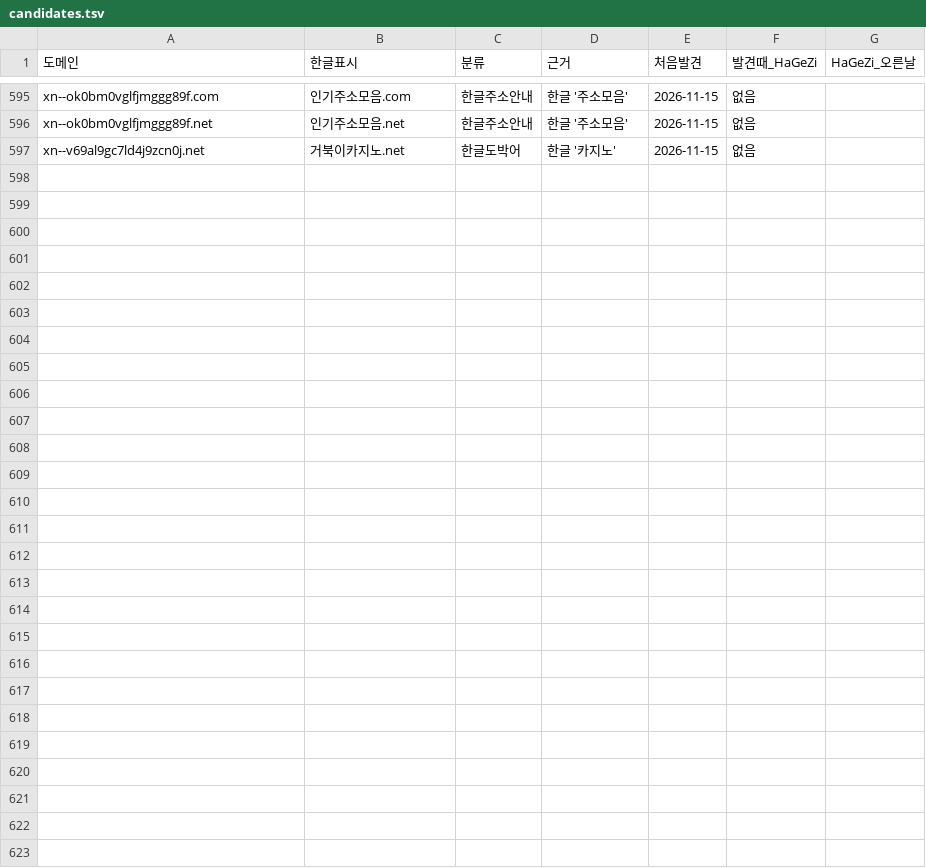
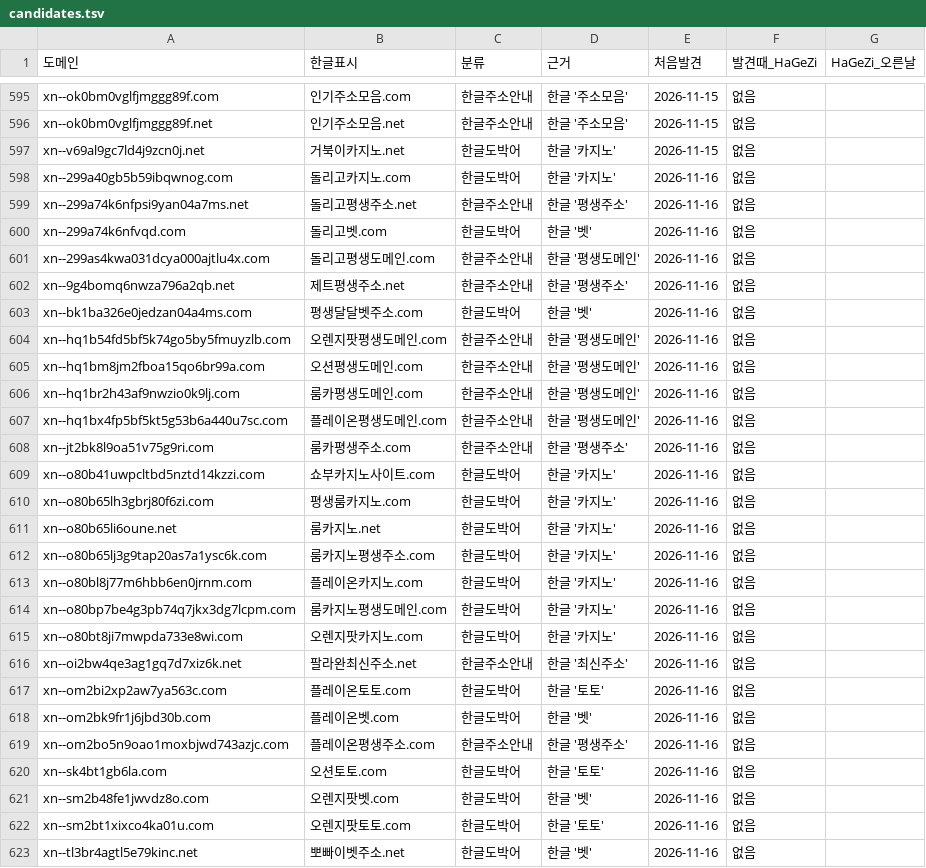
Before and after one commit to gOmgOmKing/family-shield, a TSV file: collector/candidates.tsv, drawn as a sheet; only a part is shown, gaps mark what is left out.

```diff
--- a/collector/candidates.tsv
+++ b/collector/candidates.tsv
@@ -597 +597,27 @@ xn--ok0bm0vglfjmggg89f.net	인기주소모음.net	한글주소안내	한글 '주
 xn--v69al9gc7ld4j9zcn0j.net	거북이카지노.net	한글도박어	한글 '카지노'	2026-11-15	없음	
+xn--299a40gb5b59ibqwnog.com	돌리고카지노.com	한글도박어	한글 '카지노'	2026-11-16	없음	
+xn--299a74k6nfpsi9yan04a7ms.net	돌리고평생주소.net	한글주소안내	한글 '평생주소'	2026-11-16	없음	
+xn--299a74k6nfvqd.com	돌리고벳.com	한글도박어	한글 '벳'	2026-11-16	없음	
+xn--299as4kwa031dcya000ajtlu4x.com	돌리고평생도메인.com	한글주소안내	한글 '평생도메인'	2026-11-16	없음	
+xn--9g4bomq6nwza796a2qb.net	제트평생주소.net	한글주소안내	한글 '평생주소'	2026-11-16	없음	
+xn--bk1ba326e0jedzan04a4ms.com	평생달달벳주소.com	한글도박어	한글 '벳'	2026-11-16	없음	
+xn--hq1b54fd5bf5k74go5by5fmuyzlb.com	오렌지팟평생도메인.com	한글주소안내	한글 '평생도메인'	2026-11-16	없음	
+xn--hq1bm8jm2fboa15qo6br99a.com	오션평생도메인.com	한글주소안내	한글 '평생도메인'	2026-11-16	없음	
+xn--hq1br2h43af9nwzio0k9lj.com	룸카평생도메인.com	한글주소안내	한글 '평생도메인'	2026-11-16	없음	
+xn--hq1bx4fp5bf5kt5g53b6a440u7sc.com	플레이온평생도메인.com	한글주소안내	한글 '평생도메인'	2026-11-16	없음	
+xn--jt2bk8l9oa51v75g9ri.com	룸카평생주소.com	한글주소안내	한글 '평생주소'	2026-11-16	없음	
+xn--o80b41uwpcltbd5nztd14kzzi.com	쇼부카지노사이트.com	한글도박어	한글 '카지노'	2026-11-16	없음	
+xn--o80b65lh3gbrj80f6zi.com	평생룸카지노.com	한글도박어	한글 '카지노'	2026-11-16	없음	
+xn--o80b65li6oune.net	룸카지노.net	한글도박어	한글 '카지노'	2026-11-16	없음	
+xn--o80b65lj3g9tap20as7a1ysc6k.com	룸카지노평생주소.com	한글도박어	한글 '카지노'	2026-11-16	없음	
+xn--o80bl8j77m6hbb6en0jrnm.com	플레이온카지노.com	한글도박어	한글 '카지노'	2026-11-16	없음	
+xn--o80bp7be4g3pb74q7jkx3dg7lcpm.com	룸카지노평생도메인.com	한글도박어	한글 '카지노'	2026-11-16	없음	
+xn--o80bt8ji7mwpda733e8wi.com	오렌지팟카지노.com	한글도박어	한글 '카지노'	2026-11-16	없음	
+xn--oi2bw4qe3ag1gq7d7xiz6k.net	팔라완최신주소.net	한글주소안내	한글 '최신주소'	2026-11-16	없음	
+xn--om2bi2xp2aw7ya563c.com	플레이온토토.com	한글도박어	한글 '토토'	2026-11-16	없음	
+xn--om2bk9fr1j6jbd30b.com	플레이온벳.com	한글도박어	한글 '벳'	2026-11-16	없음	
+xn--om2bo5n9oao1moxbjwd743azjc.com	플레이온평생주소.com	한글주소안내	한글 '평생주소'	2026-11-16	없음	
+xn--sk4bt1gb6la.com	오션토토.com	한글도박어	한글 '토토'	2026-11-16	없음	
+xn--sm2b48fe1jwvdz8o.com	오렌지팟벳.com	한글도박어	한글 '벳'	2026-11-16	없음	
+xn--sm2bt1xixco4ka01u.com	오렌지팟토토.com	한글도박어	한글 '토토'	2026-11-16	없음	
+xn--tl3br4agtl5e79kinc.net	뽀빠이벳주소.net	한글도박어	한글 '벳'	2026-11-16	없음	
```
Also changed, not shown: collector/daily.tsv, 3 other files.
